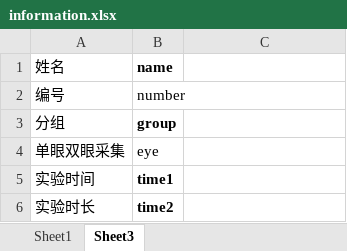
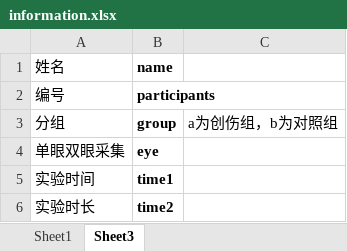
Before and after one commit to yajuandata/yajuan_phd, an Excel workbook: info/information.xlsx, sheet Sheet3, drawn as a sheet; only a part is shown; values as stored, in another font and other column widths than the file's, no borders; the diff names each change by its address in the sheet, - before the commit and + after, or states it on an @@ line.

```diff
--- a/info/information.xlsx (sheet Sheet3)
+++ b/info/information.xlsx (sheet Sheet3)
-B2 (name): number
+B2 (name): participants
-B2 bold: off
+B2 bold: on
-C3: (empty)
+C3: a为创伤组，b为对照组
-B4 bold: off
+B4 bold: on
```
Also changed, not shown: sheet Sheet1, hidden cells, 1 other file.
